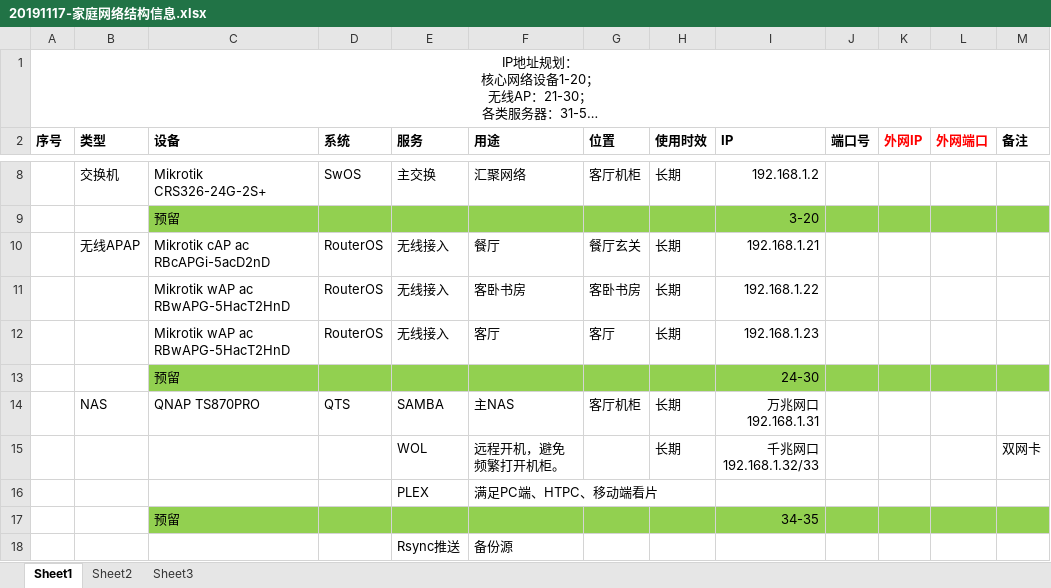
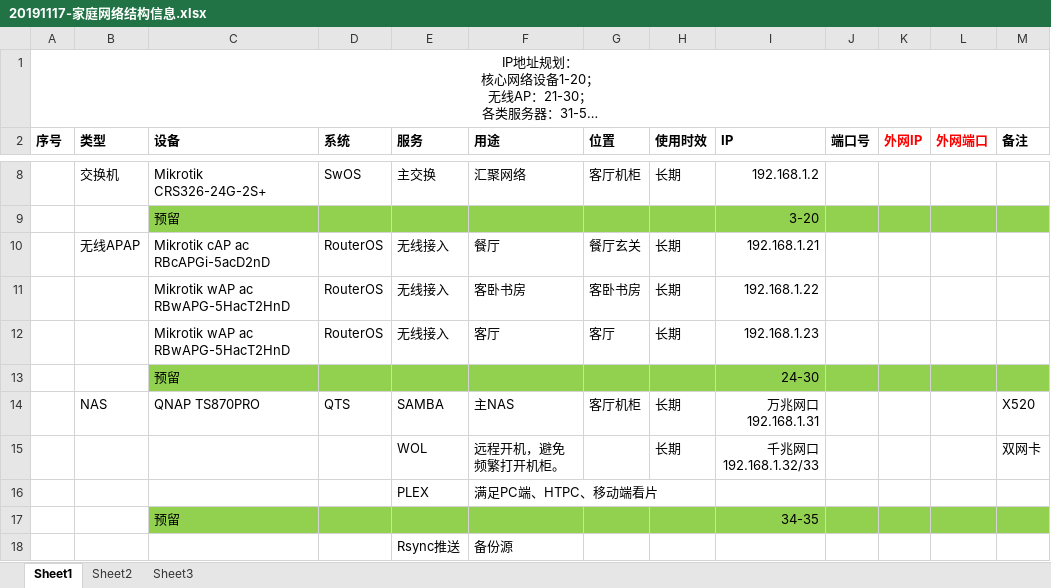
Before and after one commit to pillanangel/Happy2Death, an Excel workbook: 20191117-家庭网络结构信息.xlsx, sheet Sheet1, drawn as a sheet; only a part is shown, gaps mark what is left out; long unchanged cells end in …; values as stored, in another font and other column widths than the file's, no borders; the diff names each change by its address in the sheet, - before the commit and + after, or states it on an @@ line.

Commit message:
Update 20191117-家庭网络结构信息.xlsx

```diff
--- a/20191117-家庭网络结构信息.xlsx (sheet Sheet1)
+++ b/20191117-家庭网络结构信息.xlsx (sheet Sheet1)
-M14 (备注): (empty)
+M14 (备注): X520
```
